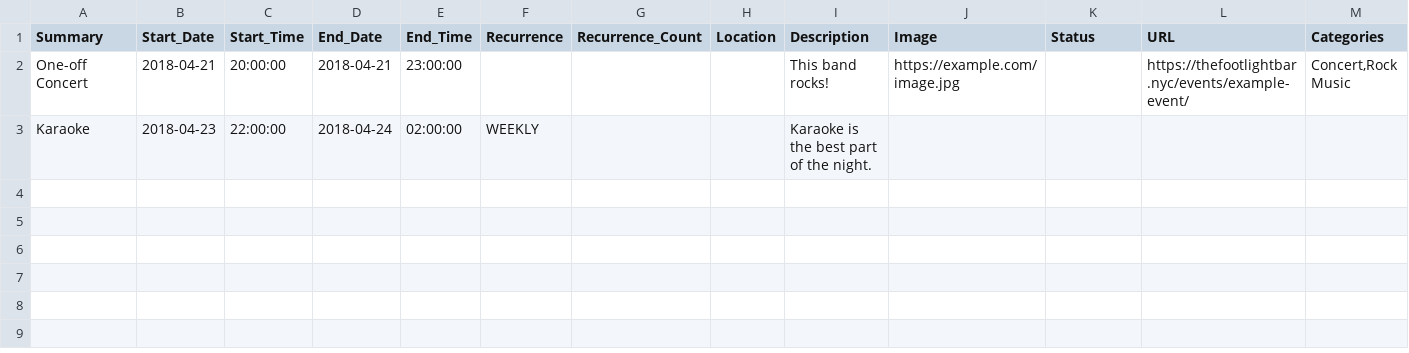
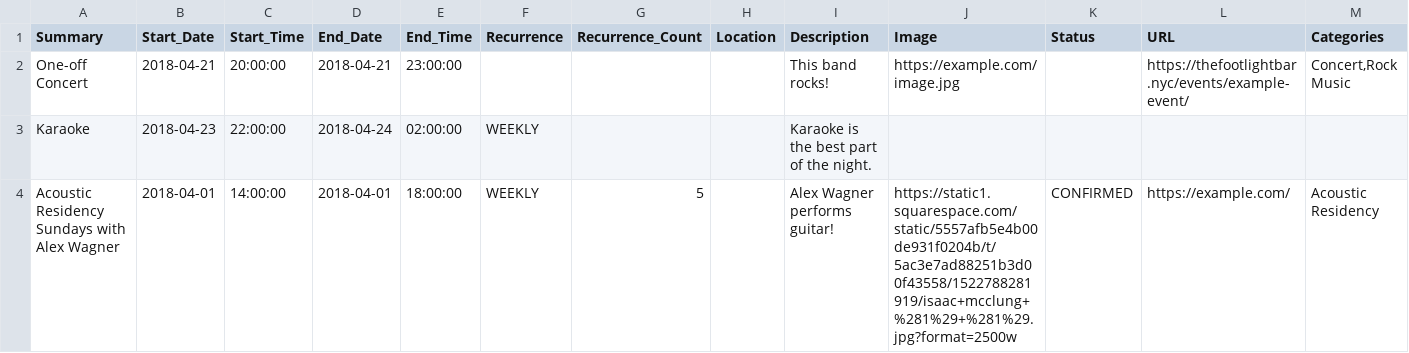
Before and after one commit to elryrie/thefootlightbar.github.io, a CSV file: _data/calendars/front-stage.csv, drawn as a sheet.

Commit message:
Start work on `h-event` Microformats for blog integration with calendar.

```diff
--- a/_data/calendars/front-stage.csv
+++ b/_data/calendars/front-stage.csv
@@ -3 +3,2 @@ One-off Concert,2018-04-21,20:00:00,2018-04-21,23:00:00,,,,This band rocks!,http
 Karaoke,2018-04-23,22:00:00,2018-04-24,02:00:00,WEEKLY,,,Karaoke is the best part of the night.,,,,
+Acoustic Residency Sundays with Alex Wagner,2018-04-01,14:00:00,2018-04-01,18:00:00,WEEKLY,5,,Alex Wagner performs guitar!,https://static1.squarespace.com/static/5557afb5e4b00de931f0204b/t/5ac3e7ad88251b3d00f43558/1522788281919/isaac+mcclung+%281%29+%281%29.jpg?format=2500w,CONFIRMED,https://example.com/,Acoustic Residency
```
Also changed, not shown: 8 other files.
